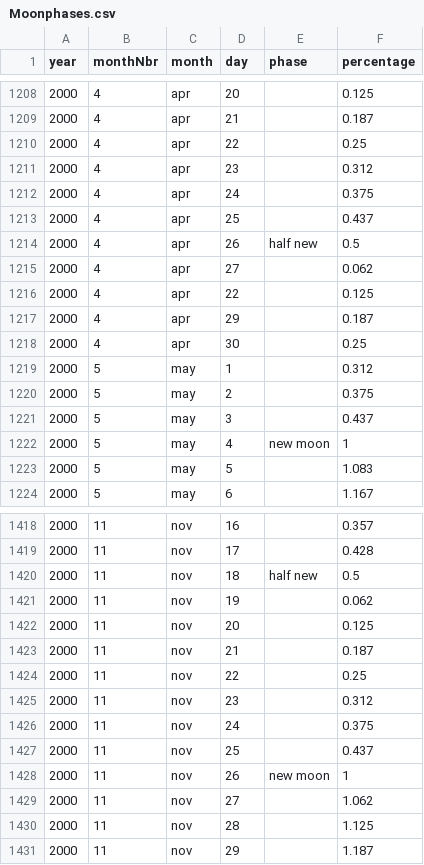
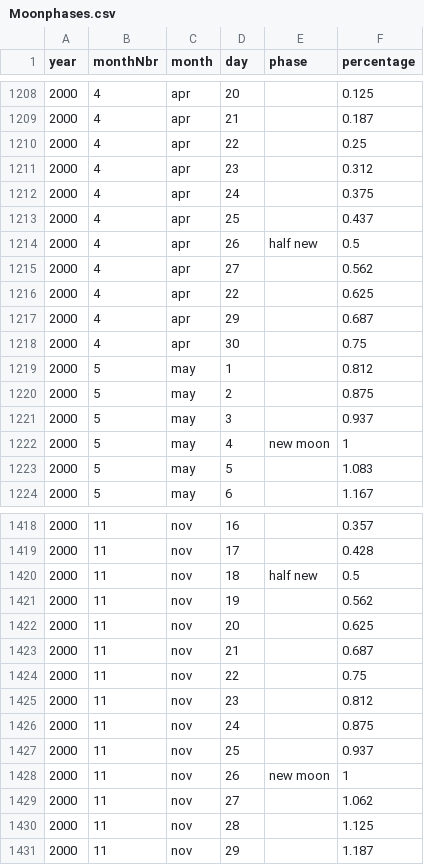
Before and after one commit to AnteJR/D3JS_MoonPhases, a CSV file: Data/Moonphases.csv, drawn as a sheet; only a part is shown, gaps mark what is left out.

Commit message:
2000 fix

```diff
--- a/Data/Moonphases.csv
+++ b/Data/Moonphases.csv
@@ -1214,9 +1214,9 @@ year,monthNbr,month,day,phase,percentage
 2000,4,apr,26,half new,0.5
-2000,4,apr,27,,0.062
-2000,4,apr,22,,0.125
-2000,4,apr,29,,0.187
-2000,4,apr,30,,0.25
-2000,5,may,1,,0.312
-2000,5,may,2,,0.375
-2000,5,may,3,,0.437
+2000,4,apr,27,,0.562
+2000,4,apr,22,,0.625
+2000,4,apr,29,,0.687
+2000,4,apr,30,,0.75
+2000,5,may,1,,0.812
+2000,5,may,2,,0.875
+2000,5,may,3,,0.937
 2000,5,may,4,new moon,1
@@ -1420,9 +1420,9 @@ year,monthNbr,month,day,phase,percentage
 2000,11,nov,18,half new,0.5
-2000,11,nov,19,,0.062
-2000,11,nov,20,,0.125
-2000,11,nov,21,,0.187
-2000,11,nov,22,,0.25
-2000,11,nov,23,,0.312
-2000,11,nov,24,,0.375
-2000,11,nov,25,,0.437
+2000,11,nov,19,,0.562
+2000,11,nov,20,,0.625
+2000,11,nov,21,,0.687
+2000,11,nov,22,,0.75
+2000,11,nov,23,,0.812
+2000,11,nov,24,,0.875
+2000,11,nov,25,,0.937
 2000,11,nov,26,new moon,1
```
